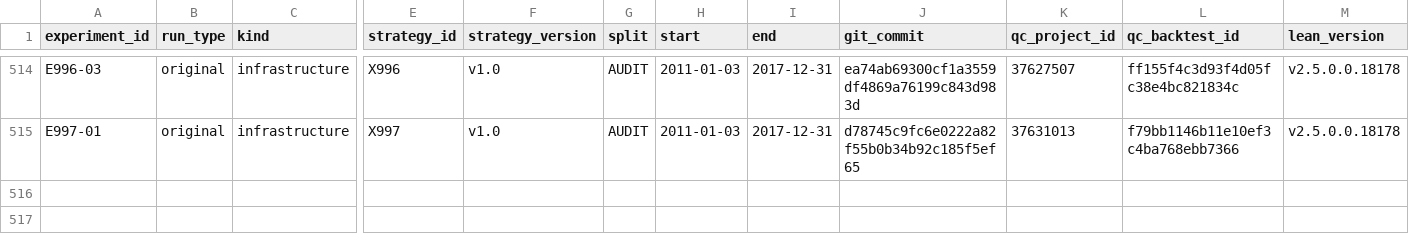
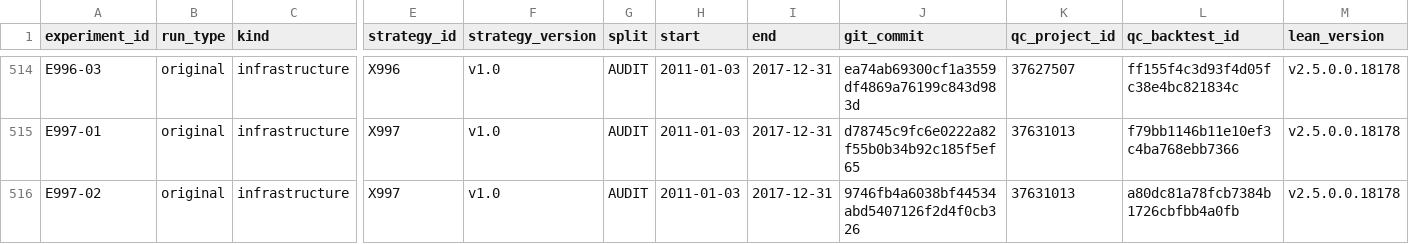
Before and after one commit to CohenMatan/quant-trading-research, a CSV file: experiments/INDEX.csv, drawn as a sheet; only a part is shown, gaps mark what is left out; rows hold the shown columns only; the diff names each change by its address in the sheet, - before the commit and + after, or states it on an @@ line.

```diff
--- a/experiments/INDEX.csv
+++ b/experiments/INDEX.csv
+row 516: E997-02 | original | infrastructure | X997 | v1.0 | AUDIT | 2011-01-03 | 2017-12-31 | 9746fb4a6038bf44534abd5407126f2d4f0cb326 | 37631013 | a80dc81a78fcb7384b1726cbfbb4a0fb | v2.5.0.0.18178
```
Also changed, not shown: 9 other files.
